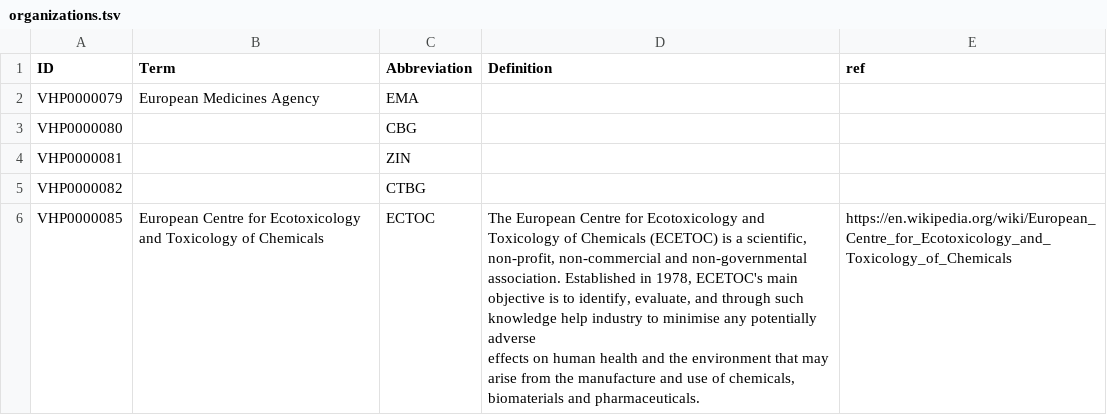
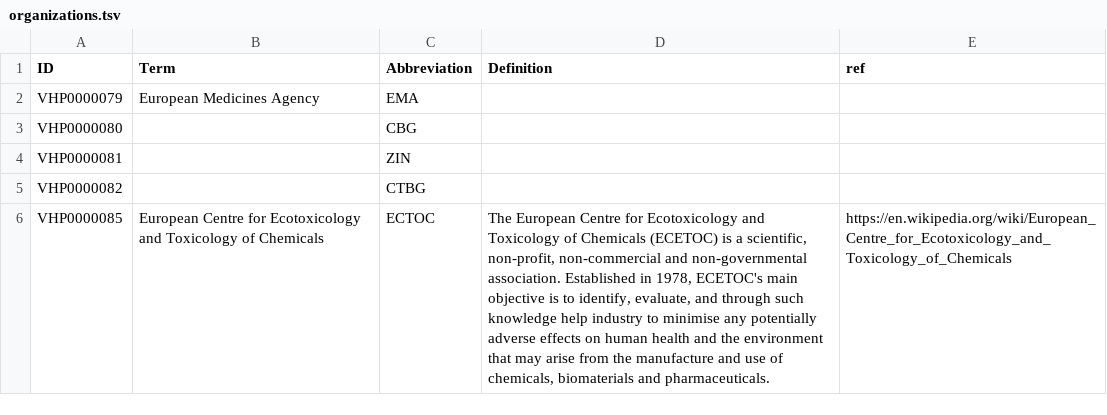
Before and after one commit to VHP4Safety/glossary, a TSV file: templates/organizations.tsv, drawn as a sheet; the diff names each change by its address in the sheet, - before the commit and + after, or states it on an @@ line.

```diff
--- a/templates/organizations.tsv
+++ b/templates/organizations.tsv
-D6 (Definition): …and pharmaceuticals.
+D6 (Definition): …and pharmaceuticals.
```
Also changed, not shown: 1 other file.
